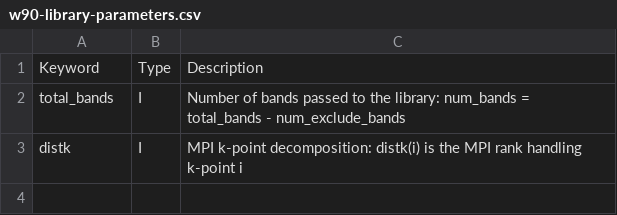
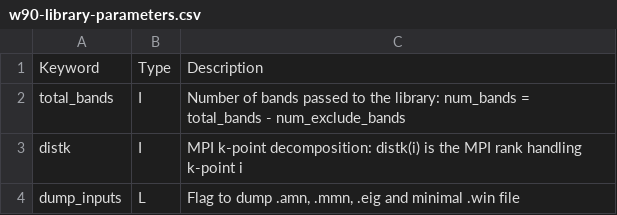
Before and after one commit to wannier-developers/wannier90, a CSV file: docs/docs/parameters/w90-library-parameters.csv, drawn as a sheet.

Commit message:
add .win,.mmn,.amn printout option "dump_files"

```diff
--- a/docs/docs/parameters/w90-library-parameters.csv
+++ b/docs/docs/parameters/w90-library-parameters.csv
@@ -3 +3,2 @@ total_bands,I,"Number of bands passed to the library: num_bands = total_bands -
 distk,I,"MPI k-point decomposition: distk(i) is the MPI rank handling k-point i"
+dump_inputs,L,"Flag to dump .amn, .mmn, .eig and minimal .win file"
```
Also changed, not shown: 7 other files.
